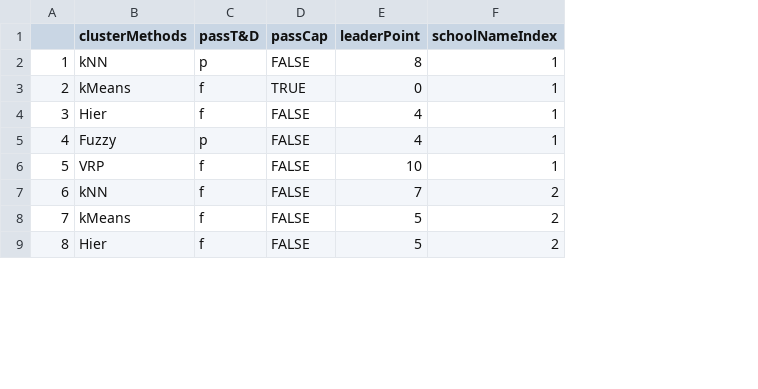
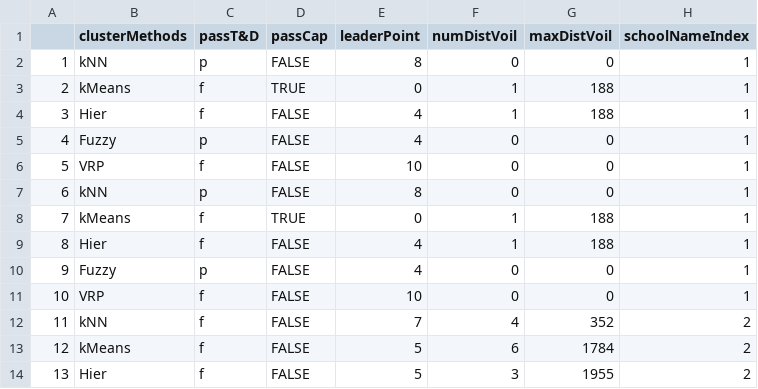
Before and after one commit to mreyers/MATH-402-Projects, a CSV file: ClusterScores.csv, drawn as a sheet; only a part is shown; addresses are those after the commit; the diff names each change by its address in the sheet, - before the commit and + after, or states it on an @@ line.

Commit message:
added 2 more columns: number of times dist voilated and maximum distance voilation

```diff
--- a/ClusterScores.csv
+++ b/ClusterScores.csv
+column F (numDistVoil), rows 7-14: 0 | 1 | 1 | 0 | 0 | 4 | 6 | 3
+column G (maxDistVoil), rows 7-14: 0 | 188 | 188 | 0 | 0 | 352 | 1784 | 1955
+row 2: 1 | kNN | p | FALSE | 8 | 0 | 0 | 1
+row 3: 2 | kMeans | f | TRUE | 0 | 1 | 188 | 1
+row 4: 3 | Hier | f | FALSE | 4 | 1 | 188 | 1
+row 5: 4 | Fuzzy | p | FALSE | 4 | 0 | 0 | 1
+row 6: 5 | VRP | f | FALSE | 10 | 0 | 0 | 1
@@ column A renumbered from row 7 down @@
```
